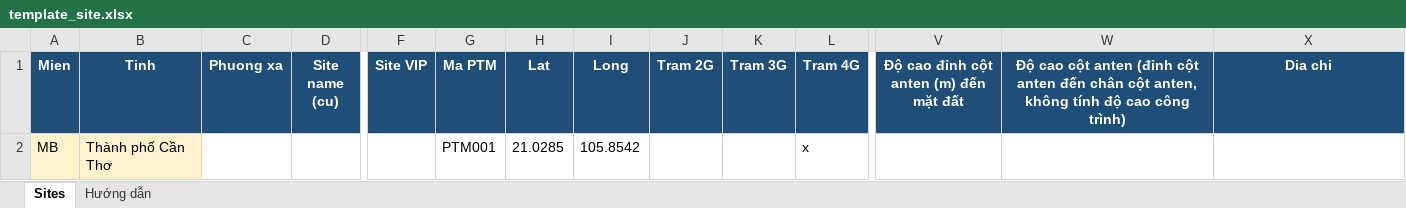
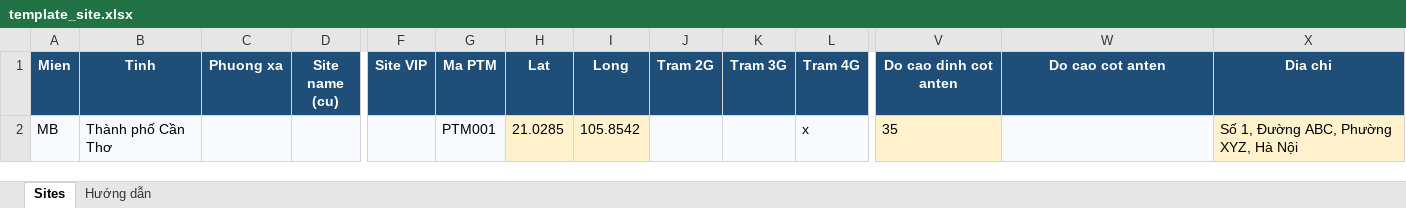
Before and after one commit to DatTH0402/SiteLink, an Excel workbook: backend/templates/template_site.xlsx, sheet Sites, drawn as a sheet; only a part is shown, gaps mark what is left out; values as stored, in another font and other column widths than the file's, no borders; charts and pictures not drawn; the diff covers the shown part only; the diff names each change by its address in the sheet, - before the commit and + after, or states it on an @@ line.

```diff
--- a/backend/templates/template_site.xlsx (sheet Sites)
+++ b/backend/templates/template_site.xlsx (sheet Sites)
-V1: Độ cao đỉnh cột anten (m) đến mặt đất
+V1: Do cao dinh cot anten
-W1: Độ cao cột anten (đỉnh cột anten đến chân cột anten, không tính độ cao công trình)
+W1: Do cao cot anten
-A2:B2 fill: #FFF2CC
+A2:B2 fill: #F7FBFF
-C2:D2 fill: none
+C2:D2 fill: #F7FBFF
-F2:G2 fill: none
+F2:G2 fill: #F7FBFF
-H2:I2 fill: none
+H2:I2 fill: #FFF2CC
-J2:L2 fill: none
+J2:L2 fill: #F7FBFF
-V2 (Do cao dinh cot anten): (empty)
+V2 (Do cao dinh cot anten): 35
-V2 fill: none
+V2 fill: #FFF2CC
-W2 fill: none
+W2 fill: #F7FBFF
-X2 (Dia chi): (empty)
+X2 (Dia chi): Số 1, Đường ABC, Phường XYZ, Hà Nội
-X2 fill: none
+X2 fill: #FFF2CC
```
Also changed, not shown: cell formats elsewhere in this sheet, sheet Hướng dẫn, charts or pictures, backend/templates/template_antenna.xlsx, backend/templates/template_cell_3g.xlsx, 3 other files.
